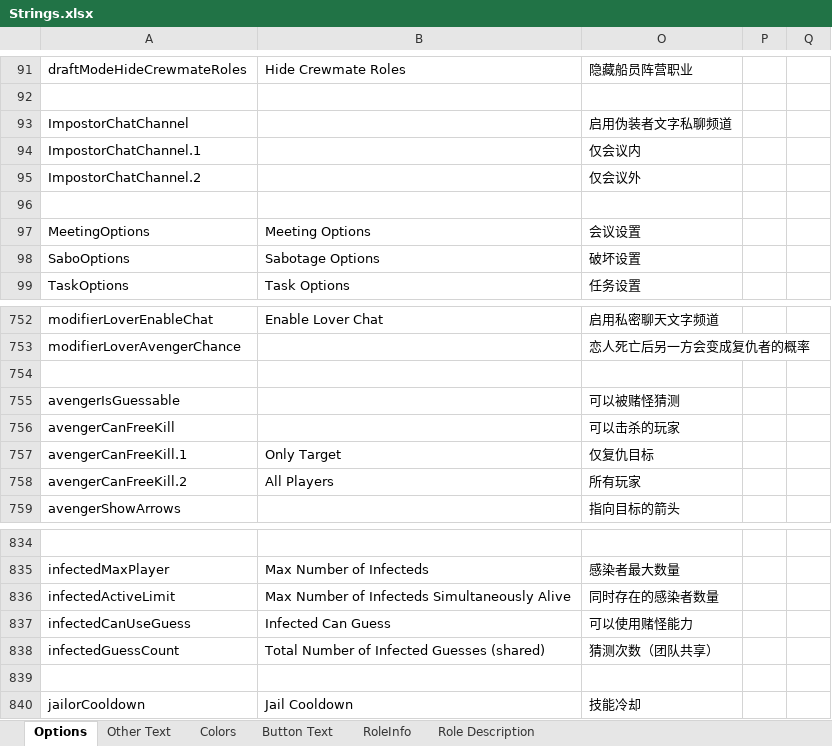
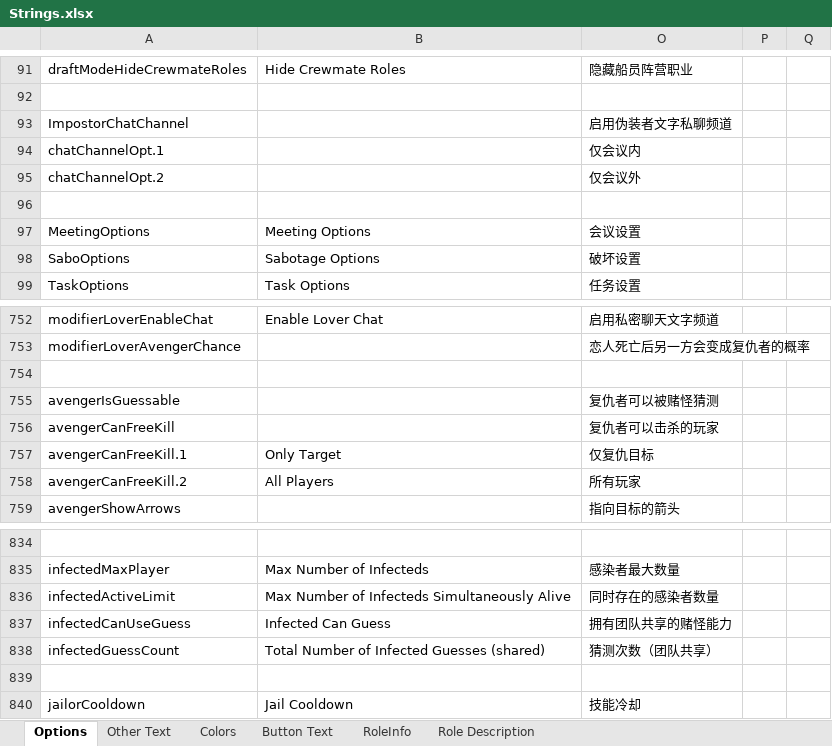
Before and after one commit to mxyx-club/TheOtherUs-Edited, an Excel workbook: Strings.xlsx, sheet Options, drawn as a sheet; only a part is shown, gaps mark what is left out; values as stored, in another font and other column widths than the file's, no borders; the diff names each change by its address in the sheet, - before the commit and + after, or states it on an @@ line.

```diff
--- a/Strings.xlsx (sheet Options)
+++ b/Strings.xlsx (sheet Options)
-A94: ImpostorChatChannel.1
+A94: chatChannelOpt.1
-A95: ImpostorChatChannel.2
+A95: chatChannelOpt.2
-O755: 可以被赌怪猜测
+O755: 复仇者可以被赌怪猜测
-O756: 可以击杀的玩家
+O756: 复仇者可以击杀的玩家
-O837: 可以使用赌怪能力
+O837: 拥有团队共享的赌怪能力
```
Also changed, not shown: 11 other files.
